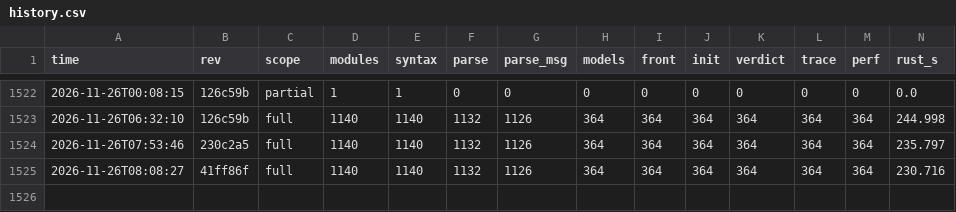
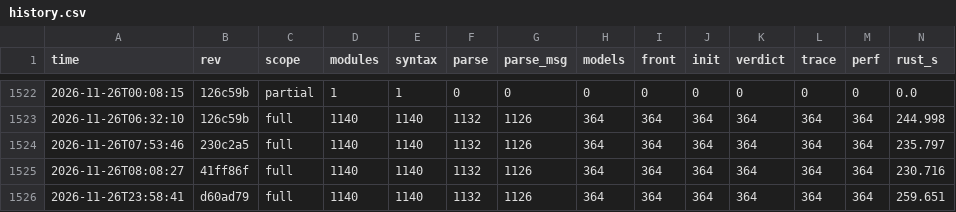
Before and after one commit to taehoon1lee/tla-rs, a CSV file: harness/results/history.csv, drawn as a sheet; only a part is shown, gaps mark what is left out; rows hold the shown columns only; the diff names each change by its address in the sheet, - before the commit and + after, or states it on an @@ line.

```diff
--- a/harness/results/history.csv
+++ b/harness/results/history.csv
+row 1526: 2026-11-26T23:58:41 | d60ad79 | full | 1140 | 1140 | 1132 | 1126 | 364 | 364 | 364 | 364 | 364 | 364 | 259.651
```
